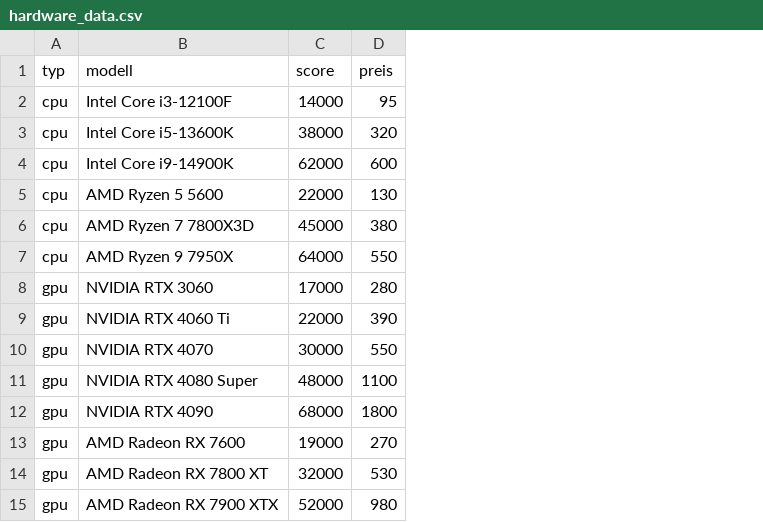
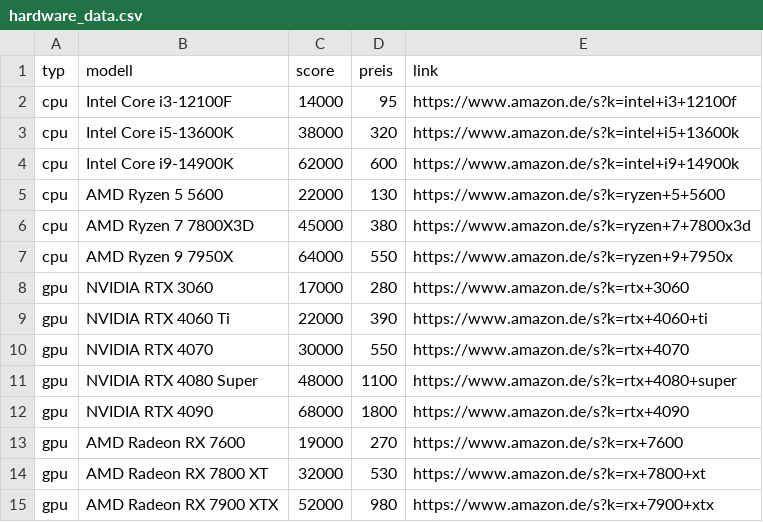
Before and after one commit to masterzero1985-star/synerg-builds-app, a CSV file: hardware_data.csv, drawn as a sheet; the diff names each change by its address in the sheet, - before the commit and + after, or states it on an @@ line.

```diff
--- a/hardware_data.csv
+++ b/hardware_data.csv
+column E (link), rows 2-15: https://www.amazon.de/s?k=intel+i3+12100f | https://www.amazon.de/s?k=intel+i5+13600k | https://www.amazon.de/s?k=intel+i9+14900k | https://www.amazon.de/s?k=ryzen+5+5600 | https://www.amazon.de/s?k=ryzen+7+7800x3d | https://www.amazon.de/s?k=ryzen+9+7950x | https://www.amazon.de/s?k=rtx+3060 | https://www.amazon.de/s?k=rtx+4060+ti | https://www.amazon.de/s?k=rtx+4070 | https://www.amazon.de/s?k=rtx+4080+super | https://www.amazon.de/s?k=rtx+4090 | https://www.amazon.de/s?k=rx+7600 | https://www.amazon.de/s?k=rx+7800+xt | https://www.amazon.de/s?k=rx+7900+xtx
```
Also changed, not shown: 1 other file.
